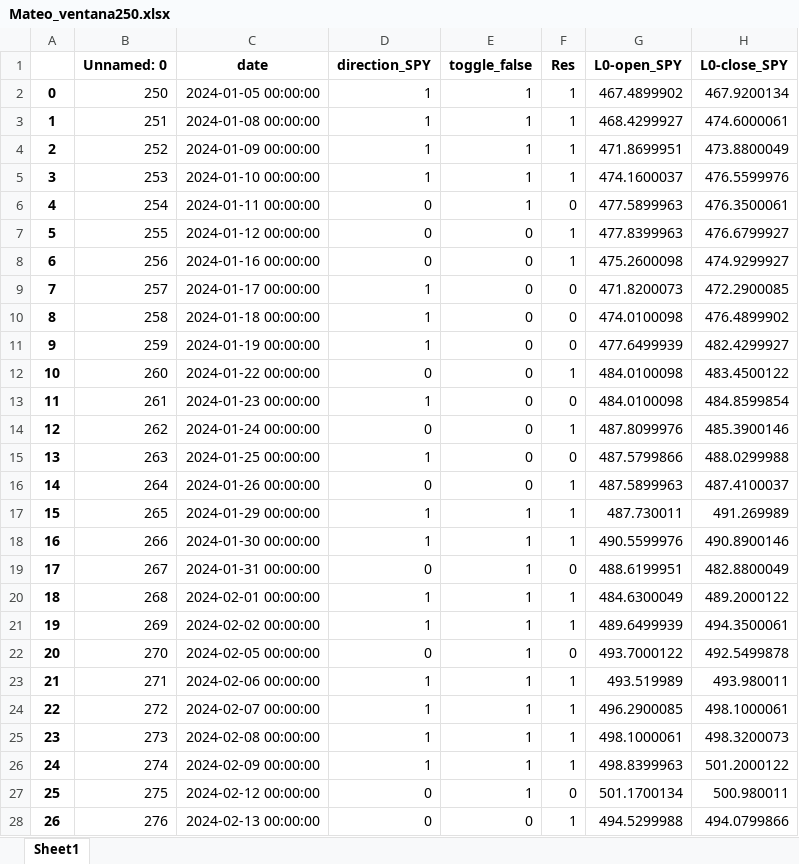
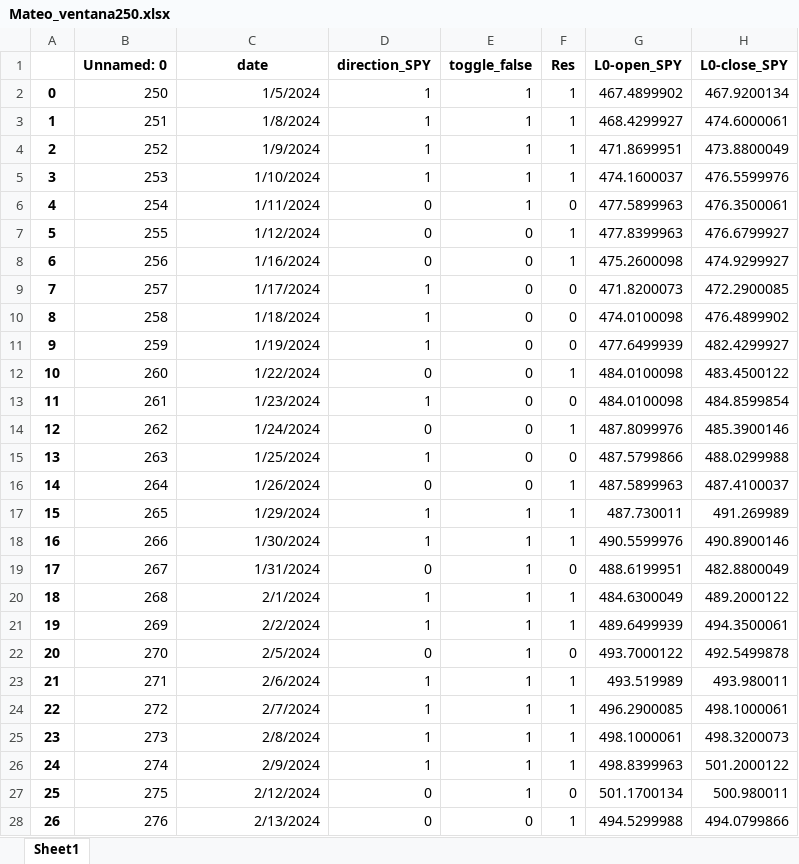
Before and after one commit to santiagogiraldo09/Arkad, an Excel workbook: Mateo_ventana250.xlsx, sheet Sheet1, drawn as a sheet; only a part is shown; values as stored, in another font and other column widths than the file's, no borders; the diff covers the shown part only; the diff names each change by its address in the sheet, - before the commit and + after, or states it on an @@ line.

Commit message:
Update Mateo_ventana250.xlsx

```diff
--- a/Mateo_ventana250.xlsx (sheet Sheet1)
+++ b/Mateo_ventana250.xlsx (sheet Sheet1)
-C2 (date): 2024-01-05 00:00:00
+C2 (date): 1/5/2024
-C3 (date): 2024-01-08 00:00:00
+C3 (date): 1/8/2024
-C4 (date): 2024-01-09 00:00:00
+C4 (date): 1/9/2024
-C5 (date): 2024-01-10 00:00:00
+C5 (date): 1/10/2024
-C6 (date): 2024-01-11 00:00:00
+C6 (date): 1/11/2024
-C7 (date): 2024-01-12 00:00:00
+C7 (date): 1/12/2024
-C8 (date): 2024-01-16 00:00:00
+C8 (date): 1/16/2024
-C9 (date): 2024-01-17 00:00:00
+C9 (date): 1/17/2024
-C10 (date): 2024-01-18 00:00:00
+C10 (date): 1/18/2024
-C11 (date): 2024-01-19 00:00:00
+C11 (date): 1/19/2024
-C12 (date): 2024-01-22 00:00:00
+C12 (date): 1/22/2024
-C13 (date): 2024-01-23 00:00:00
+C13 (date): 1/23/2024
-C14 (date): 2024-01-24 00:00:00
+C14 (date): 1/24/2024
-C15 (date): 2024-01-25 00:00:00
+C15 (date): 1/25/2024
-C16 (date): 2024-01-26 00:00:00
+C16 (date): 1/26/2024
-C17 (date): 2024-01-29 00:00:00
+C17 (date): 1/29/2024
-C18 (date): 2024-01-30 00:00:00
+C18 (date): 1/30/2024
-C19 (date): 2024-01-31 00:00:00
+C19 (date): 1/31/2024
-C20 (date): 2024-02-01 00:00:00
+C20 (date): 2/1/2024
-C21 (date): 2024-02-02 00:00:00
+C21 (date): 2/2/2024
-C22 (date): 2024-02-05 00:00:00
+C22 (date): 2/5/2024
-C23 (date): 2024-02-06 00:00:00
+C23 (date): 2/6/2024
-C24 (date): 2024-02-07 00:00:00
+C24 (date): 2/7/2024
-C25 (date): 2024-02-08 00:00:00
+C25 (date): 2/8/2024
-C26 (date): 2024-02-09 00:00:00
+C26 (date): 2/9/2024
-C27 (date): 2024-02-12 00:00:00
+C27 (date): 2/12/2024
-C28 (date): 2024-02-13 00:00:00
+C28 (date): 2/13/2024
```
Also changed, not shown: 248 edited cells elsewhere in this sheet.
